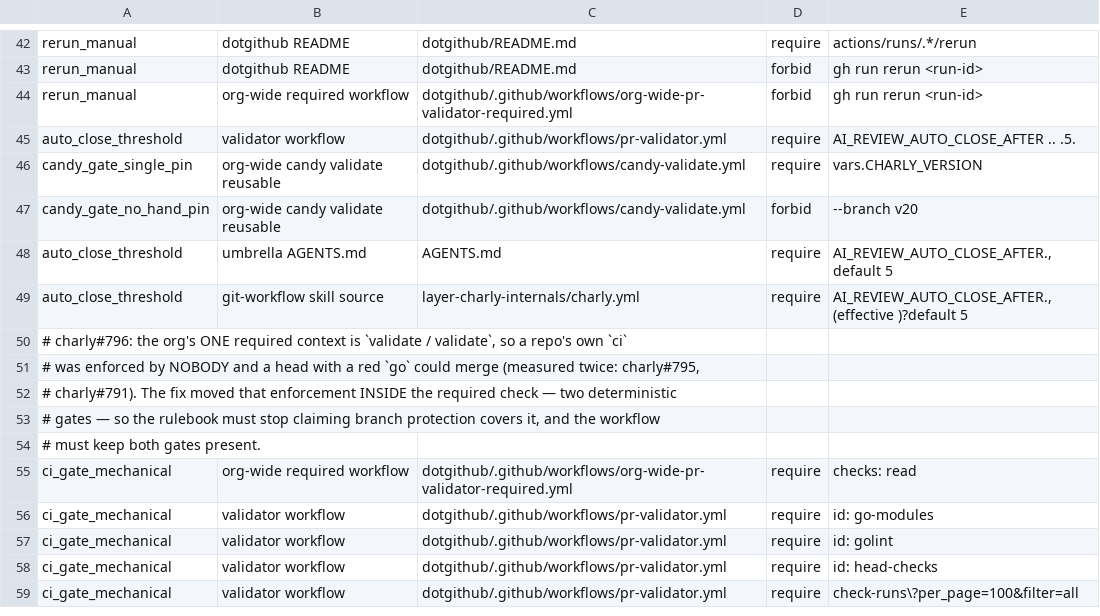
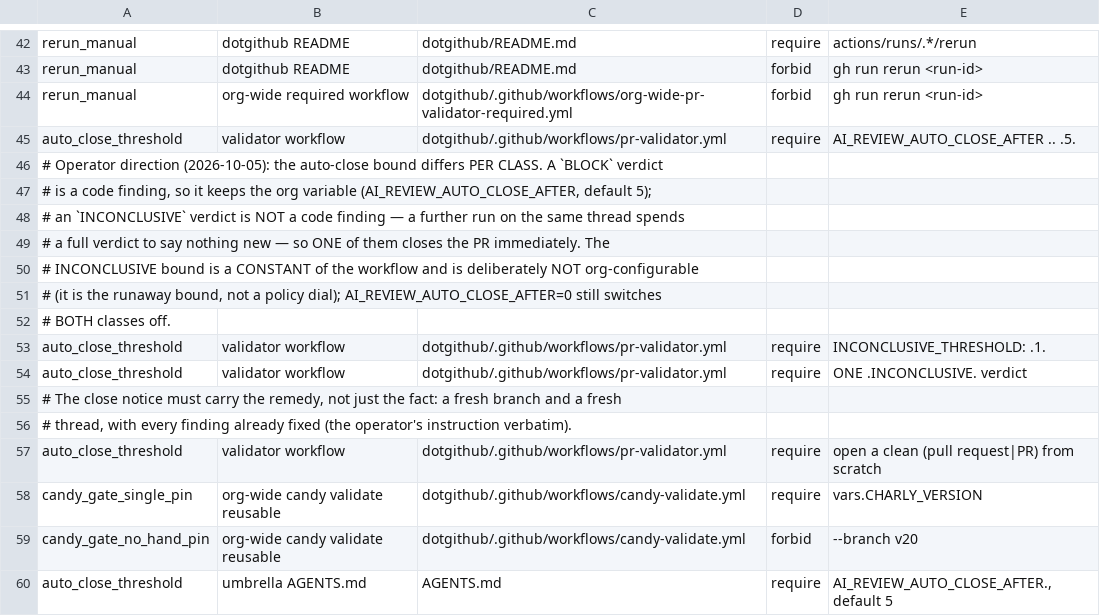
Before and after one commit to opencharly/.github, a TSV file: scripts/governance-claims.tsv, drawn as a sheet; only a part is shown, gaps mark what is left out; the shorter side is filled out with more unchanged rows; the diff names each change by its address in the sheet, - before the commit and + after, or states it on an @@ line.

```diff
--- a/scripts/governance-claims.tsv
+++ b/scripts/governance-claims.tsv
+row 46: # Operator direction (2026-10-05): the auto-close bound differs PER CLASS. A `BLOCK` verdict
+row 47: # is a code finding, so it keeps the org variable (AI_REVIEW_AUTO_CLOSE_AFTER, default 5);
+row 48: # an `INCONCLUSIVE` verdict is NOT a code finding — a further run on the same thread spends
+row 49: # a full verdict to say nothing new — so ONE of them closes the PR immediately. The
+row 50: # INCONCLUSIVE bound is a CONSTANT of the workflow and is deliberately NOT org-configurable
+row 51: # (it is the runaway bound, not a policy dial); AI_REVIEW_AUTO_CLOSE_AFTER=0 still switches
+row 52: # BOTH classes off.
+row 53: auto_close_threshold | validator workflow | dotgithub/.github/workflows/pr-validator.yml | require | INCONCLUSIVE_THRESHOLD: .1.
+row 54: auto_close_threshold | validator workflow | dotgithub/.github/workflows/pr-validator.yml | require | ONE .INCONCLUSIVE. verdict
+row 55: # The close notice must carry the remedy, not just the fact: a fresh branch and a fresh
+row 56: # thread, with every finding already fixed (the operator's instruction verbatim).
+row 57: auto_close_threshold | validator workflow | dotgithub/.github/workflows/pr-validator.yml | require | open a clean (pull request|PR) from scratch
```
Also changed, not shown: 2 other files.
